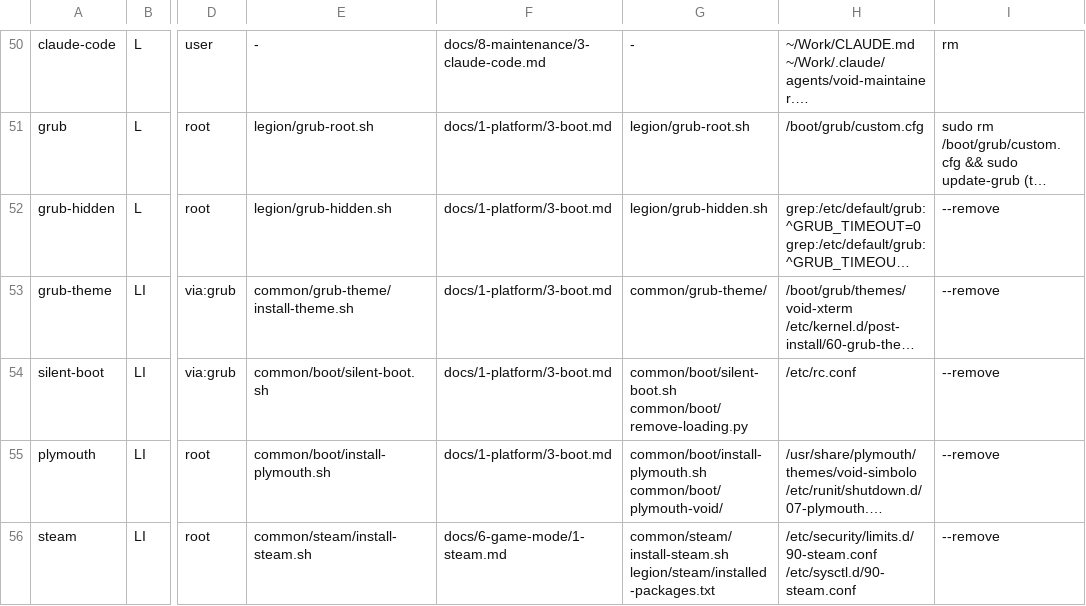
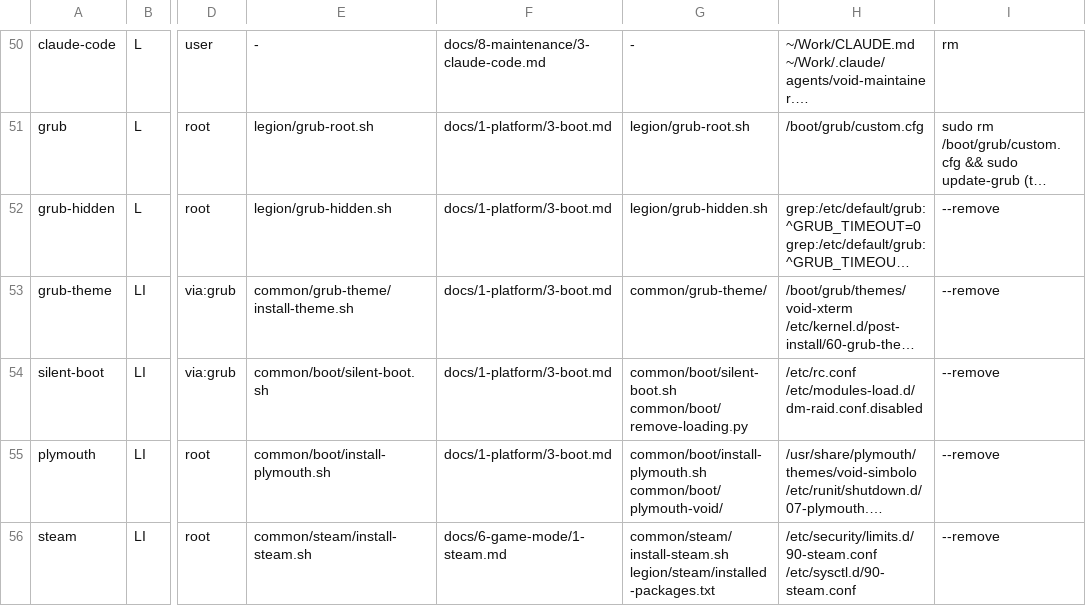
Before and after one commit to isaac30503/void-legion-go2, a TSV file: install/pieces.tsv, drawn as a sheet; only a part is shown, gaps mark what is left out; long unchanged cells end in …; the diff names each change by its address in the sheet, - before the commit and + after, or states it on an @@ line.

```diff
--- a/install/pieces.tsv
+++ b/install/pieces.tsv
-H54: /etc/rc.conf
+H54: /etc/rc.conf /etc/modules-load.d/dm-raid.conf.disabled
```
